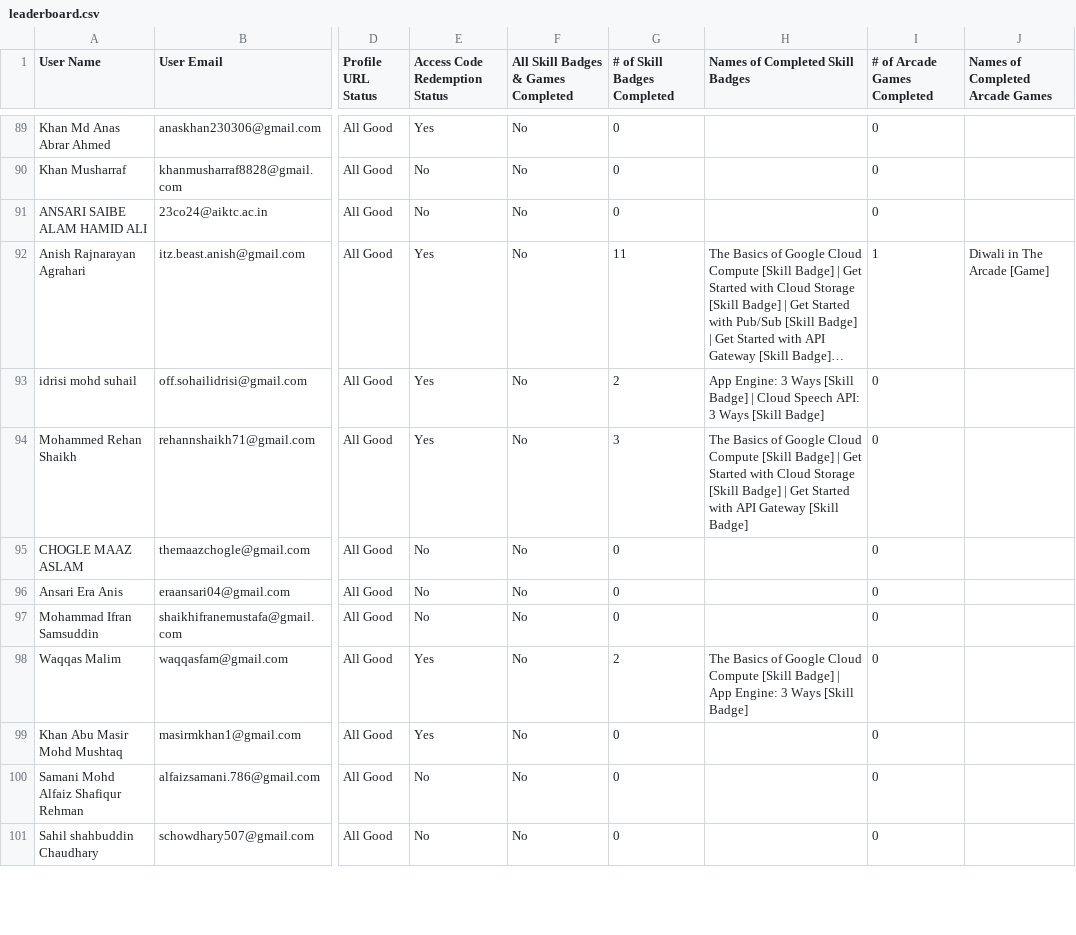
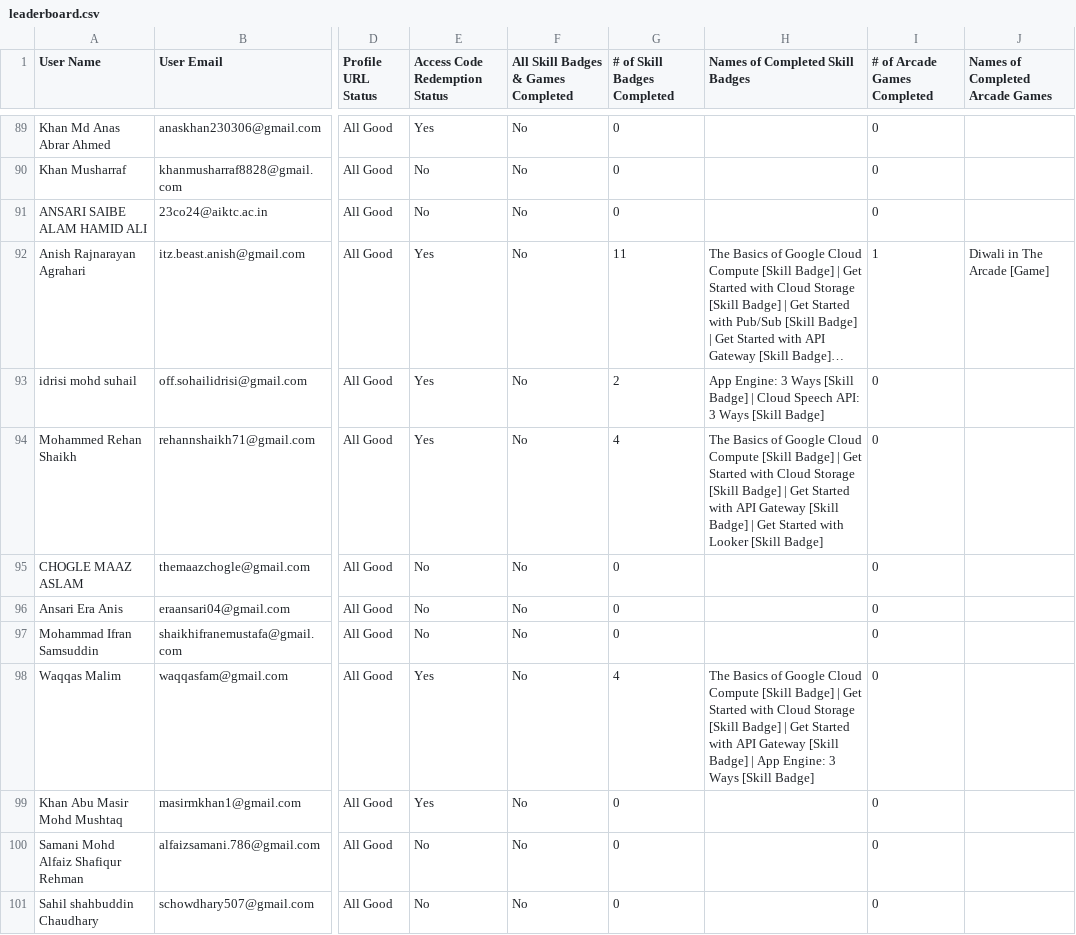
Before and after one commit to GDGC-AIKTC/GenAI-StudyJams-Leaderboard-24, a CSV file: public/leaderboard.csv, drawn as a sheet; only a part is shown, gaps mark what is left out; long unchanged cells end in …; the diff covers the shown part only; the diff names each change by its address in the sheet, - before the commit and + after, or states it on an @@ line.

Commit message:
Update Home component: change leaderboard update date to 10th November 2024

```diff
--- a/public/leaderboard.csv
+++ b/public/leaderboard.csv
-G94 (# of Skill Badges Completed): 3
+G94 (# of Skill Badges Completed): 4
-H94 (Names of Completed Skill Badges): …[Skill Badge]
+H94 (Names of Completed Skill Badges): …[Skill Badge] | Get Started with Looker [Skill Badge]
-G98 (# of Skill Badges Completed): 2
+G98 (# of Skill Badges Completed): 4
-H98 (Names of Completed Skill Badges): …Badge] | App Engine:…
+H98 (Names of Completed Skill Badges): …Badge] | Get Started with Cloud Storage [Skill Badge] | Get Started with API Gateway [Skill Badge] | App Engine:…
```
Also changed, not shown: 54 edited cells elsewhere in this file, 1 other file.
